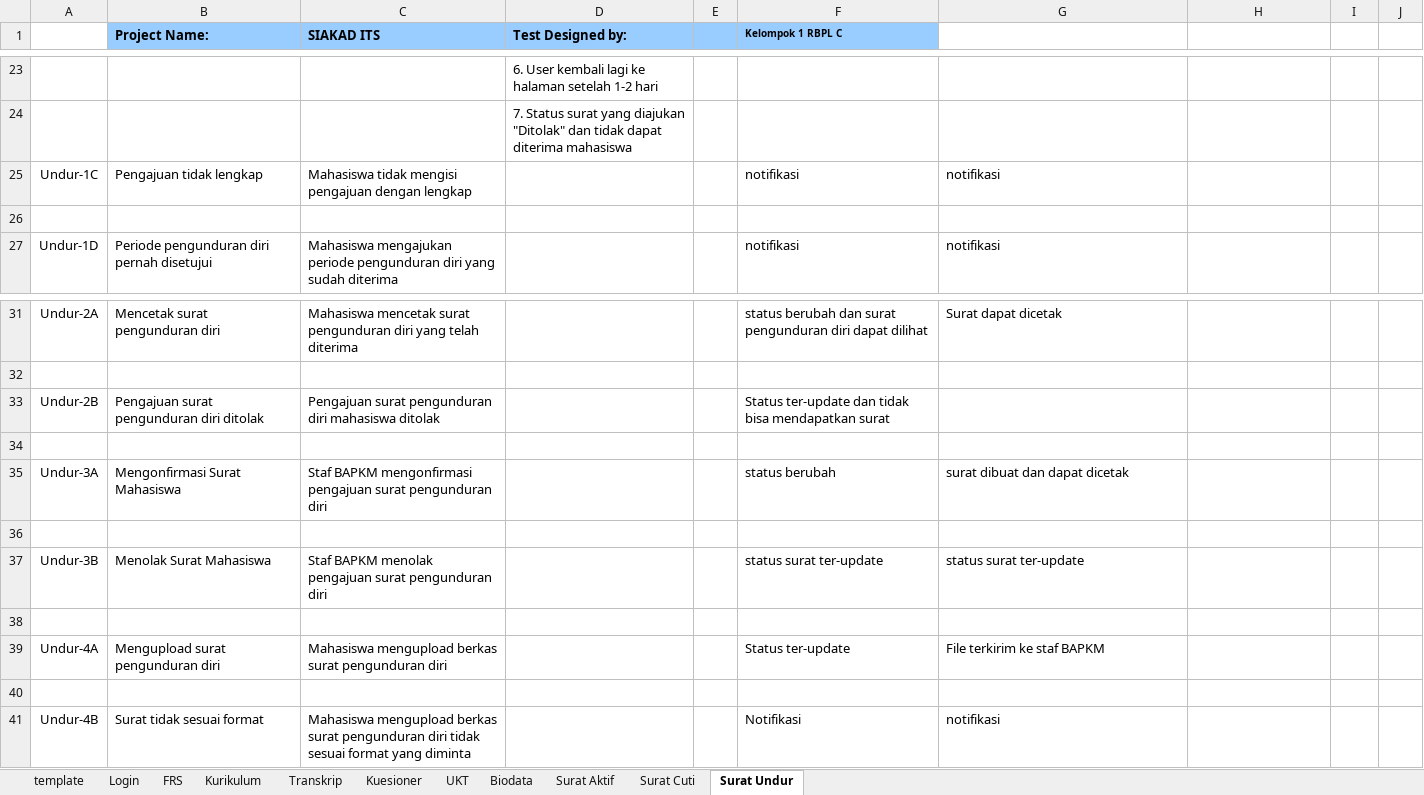
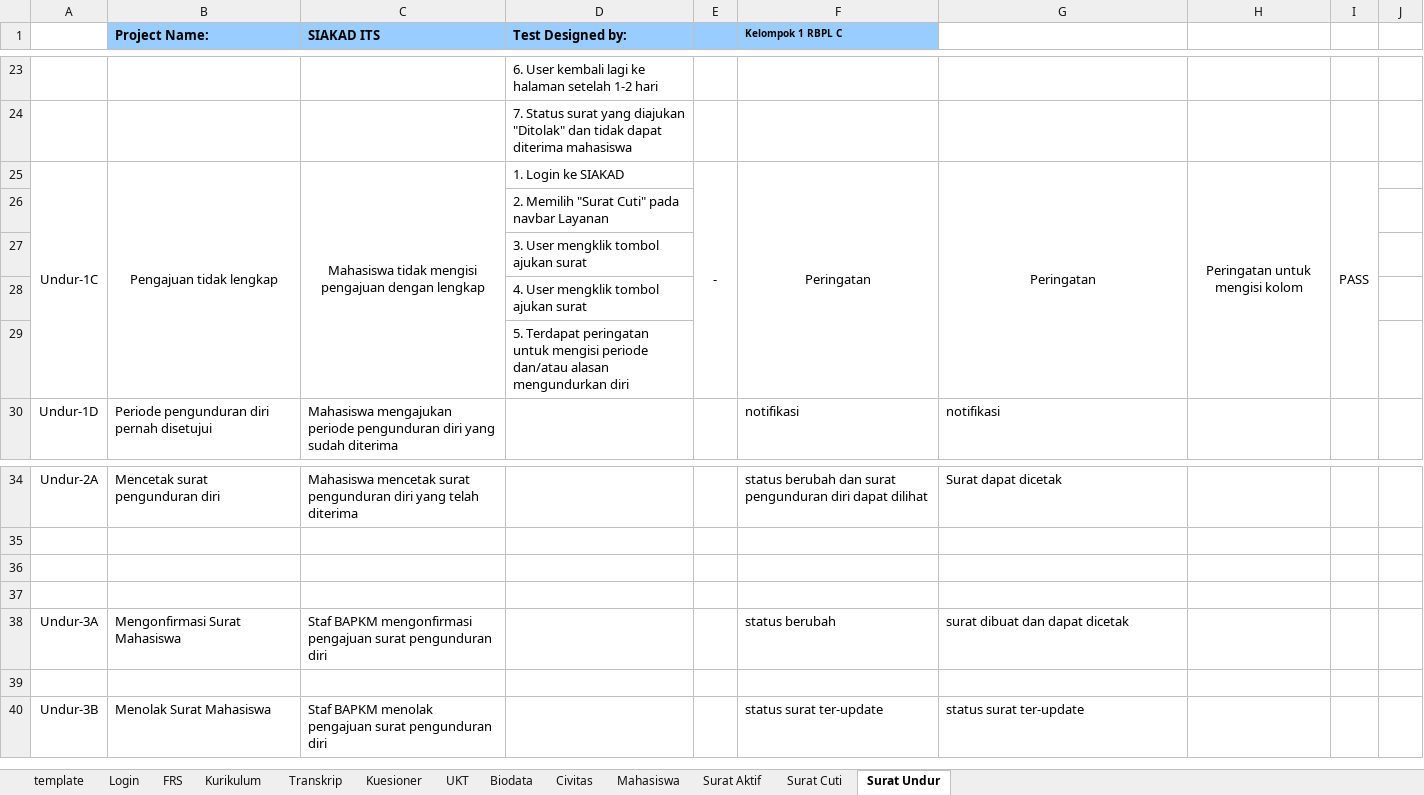
Before and after one commit to fathoor/SIAKAD, an Excel workbook: Test Plan.xlsx, sheet Surat Undur, drawn as a sheet; only a part is shown, gaps mark what is left out; values as stored, in another font and other column widths than the file's, no borders; charts and pictures not drawn; removed rows and columns are numbered as before the commit, all else as after; the diff names each change by its address in the sheet, - before the commit and + after, or states it on an @@ line.

Commit message:
Update test plan
Done:
- Login
- FRS
- Kurikulum
- Transkrip
- UKT

To-do:
- Kuesioner
- Civitas
- Daftar Mahasiswa
- Surat aktif
- Surat Cuti
- Surat undur diri

```diff
--- a/Test Plan.xlsx (sheet Surat Undur)
+++ b/Test Plan.xlsx (sheet Surat Undur)
+sheet tab: Civitas
+sheet tab: Mahasiswa
+A25:A29 merged
-B25:C25 alignment: left
+B25:C25 alignment: center
+B25:B29 merged
+C25:C29 merged
-D25 (Test Designed by:): (empty)
+D25 (Test Designed by:): 1. Login ke SIAKAD
-E25: (empty)
+E25: -
+E25:E29 merged
-F25 (Kelompok 1 RBPL C): notifikasi
+F25 (Kelompok 1 RBPL C): Peringatan
-F25:G25 alignment: left
+F25:G25 alignment: center
+F25:F29 merged
-G25: notifikasi
+G25: Peringatan
+G25:G29 merged
-H25: (empty)
+H25: Peringatan untuk mengisi kolom
+H25:H29 merged
-I25: (empty)
+I25: PASS
+I25:I29 merged
-D26 (Test Designed by:): (empty)
+D26 (Test Designed by:): 2. Memilih "Surat Cuti" pada navbar Layanan
+row 27:  |  |  | 3. User mengklik tombol ajukan surat
+row 28:  |  |  | 4. User mengklik tombol ajukan surat
+row 29:  |  |  | 5. Terdapat peringatan untuk mengisi periode dan/atau alasan mengundurkan diri
-row 36: Undur-2B | Pengajuan surat pengunduran diri ditolak | Pengajuan surat pengunduran diri mahasiswa ditolak |  |  | Status ter-update dan tidak bisa mendapatkan surat
+row 36: (empty)
-row 38: (empty)
-row 39: Undur-4A | Mengupload surat pengunduran diri | Mahasiswa mengupload berkas surat pengunduran diri |  |  | Status ter-update | File terkirim ke staf BAPKM
-row 40: (empty)
-row 41: Undur-4B | Surat tidak sesuai format | Mahasiswa mengupload berkas surat pengunduran diri tidak sesuai format yang diminta |  |  | Notifikasi | notifikasi
```
Also changed, not shown: sheet FRS, sheet Transkrip, sheet Surat Cuti, sheet Kuesioner, sheet Login, sheet Surat Aktif, 3 more sheets, charts or pictures, 3 other files.
